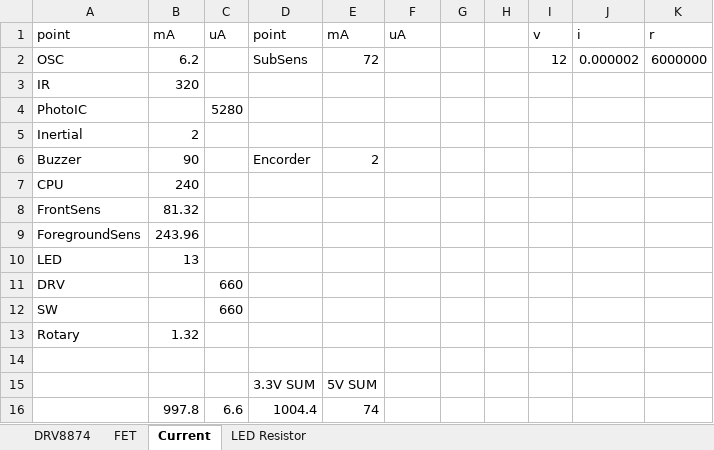
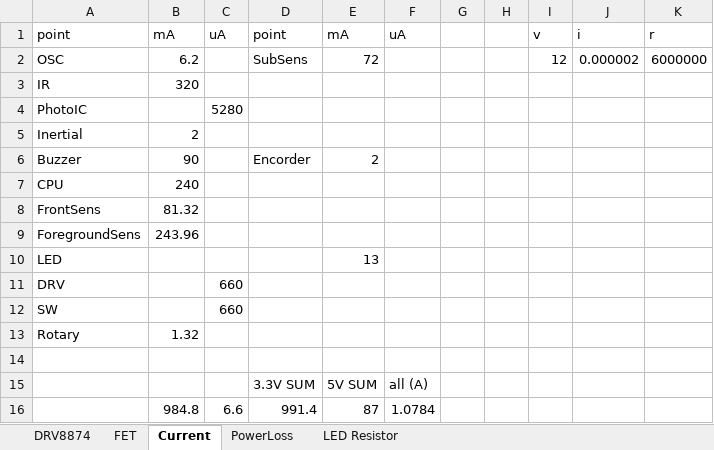
Before and after one commit to YazawaKenichi/Murakumo, an Excel workbook: excel/circuitdesign.xlsx, sheet Current, drawn as a sheet; values as stored, in another font and other column widths than the file's, no borders; removed rows and columns are numbered as before the commit, all else as after; the diff names each change by its address in the sheet, - before the commit and + after, or states it on an @@ line.

```diff
--- a/excel/circuitdesign.xlsx (sheet Current)
+++ b/excel/circuitdesign.xlsx (sheet Current)
+sheet tab: PowerLoss
-B10: 13
+B10: (empty)
-E10: (empty)
+E10: 13
-F15: (empty)
+F15: all (A)
-row 16:  | 997.8 | 6.6 | 1004.4 | 74
+row 16:  | 984.8 | 6.6 | 991.4 | 87 | 1.0784
```
Also changed, not shown: sheet LED Resistor, formulas that keep their value, 17 other files.
